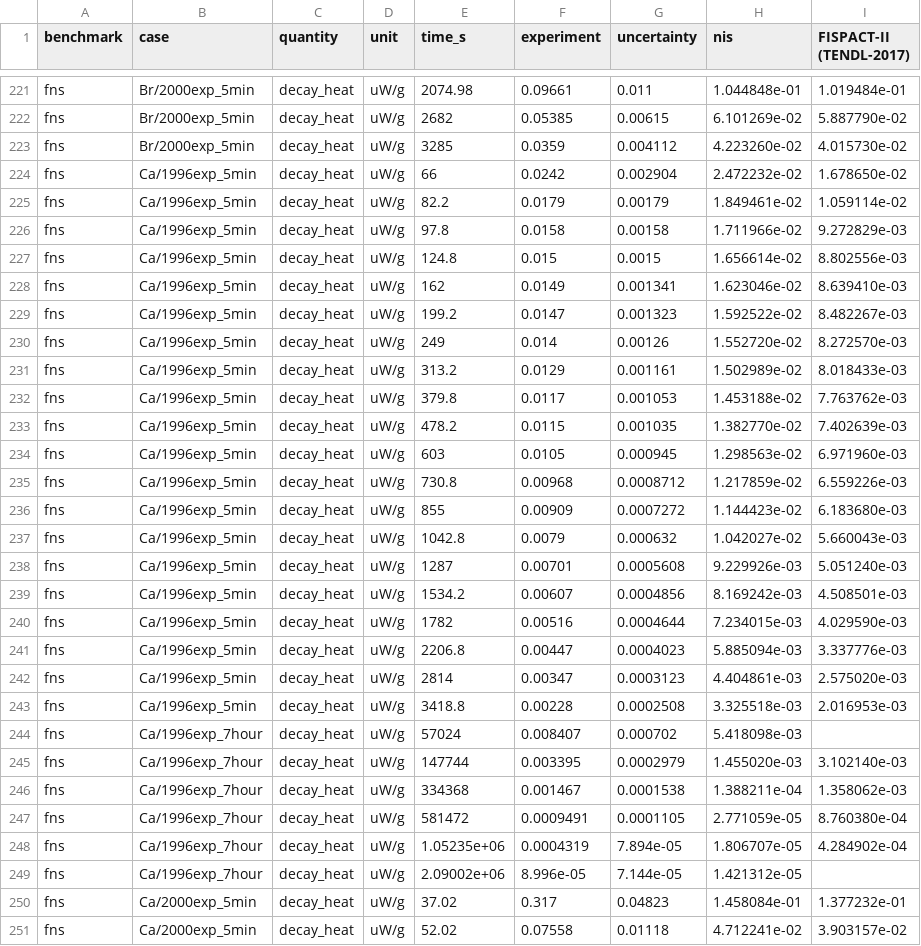
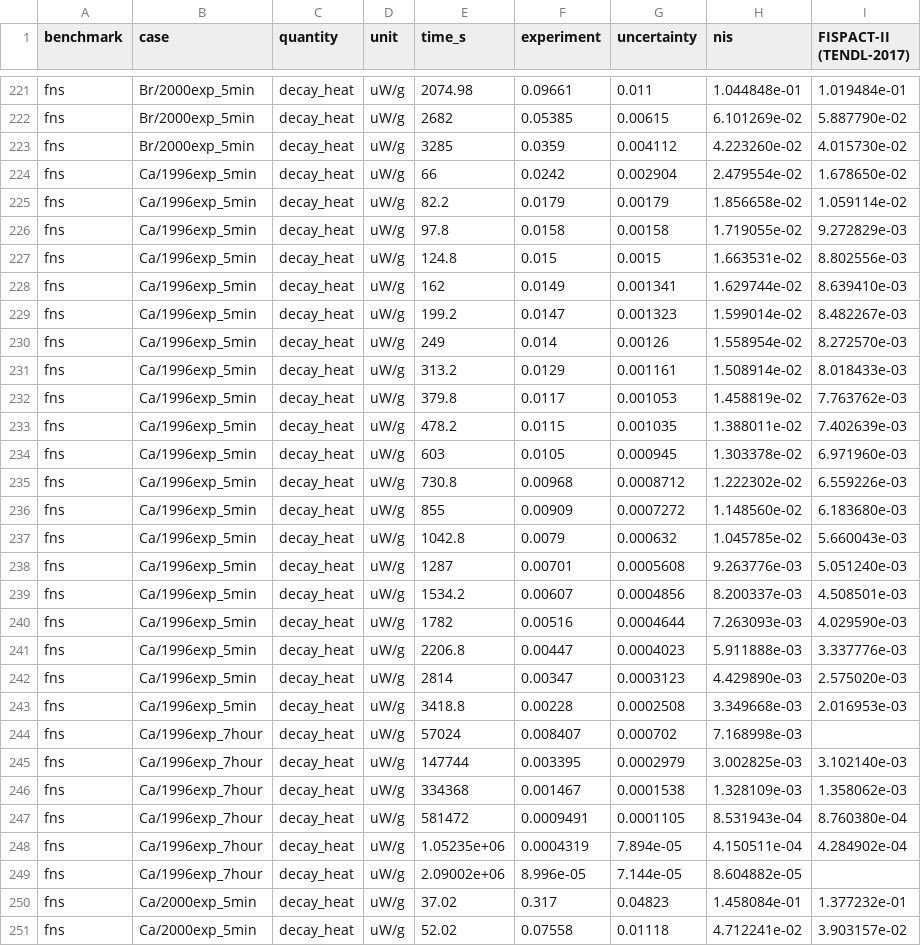
Before and after one commit to thomasms/nis, a CSV file: benchmarks/fns/results/nis_reference.csv, drawn as a sheet; only a part is shown, gaps mark what is left out.

```diff
--- a/benchmarks/fns/results/nis_reference.csv
+++ b/benchmarks/fns/results/nis_reference.csv
@@ -223,28 +223,28 @@ fns,Br/2000exp_5min,decay_heat,uW/g,2682,0.05385,0.00615,6.101269e-02,5.887790e-
 fns,Br/2000exp_5min,decay_heat,uW/g,3285,0.0359,0.004112,4.223260e-02,4.015730e-02
-fns,Ca/1996exp_5min,decay_heat,uW/g,66,0.0242,0.002904,2.472232e-02,1.678650e-02
-fns,Ca/1996exp_5min,decay_heat,uW/g,82.2,0.0179,0.00179,1.849461e-02,1.059114e-02
-fns,Ca/1996exp_5min,decay_heat,uW/g,97.8,0.0158,0.00158,1.711966e-02,9.272829e-03
-fns,Ca/1996exp_5min,decay_heat,uW/g,124.8,0.015,0.0015,1.656614e-02,8.802556e-03
-fns,Ca/1996exp_5min,decay_heat,uW/g,162,0.0149,0.001341,1.623046e-02,8.639410e-03
-fns,Ca/1996exp_5min,decay_heat,uW/g,199.2,0.0147,0.001323,1.592522e-02,8.482267e-03
-fns,Ca/1996exp_5min,decay_heat,uW/g,249,0.014,0.00126,1.552720e-02,8.272570e-03
-fns,Ca/1996exp_5min,decay_heat,uW/g,313.2,0.0129,0.001161,1.502989e-02,8.018433e-03
-fns,Ca/1996exp_5min,decay_heat,uW/g,379.8,0.0117,0.001053,1.453188e-02,7.763762e-03
-fns,Ca/1996exp_5min,decay_heat,uW/g,478.2,0.0115,0.001035,1.382770e-02,7.402639e-03
-fns,Ca/1996exp_5min,decay_heat,uW/g,603,0.0105,0.000945,1.298563e-02,6.971960e-03
-fns,Ca/1996exp_5min,decay_heat,uW/g,730.8,0.00968,0.0008712,1.217859e-02,6.559226e-03
-fns,Ca/1996exp_5min,decay_heat,uW/g,855,0.00909,0.0007272,1.144423e-02,6.183680e-03
-fns,Ca/1996exp_5min,decay_heat,uW/g,1042.8,0.0079,0.000632,1.042027e-02,5.660043e-03
-fns,Ca/1996exp_5min,decay_heat,uW/g,1287,0.00701,0.0005608,9.229926e-03,5.051240e-03
-fns,Ca/1996exp_5min,decay_heat,uW/g,1534.2,0.00607,0.0004856,8.169242e-03,4.508501e-03
-fns,Ca/1996exp_5min,decay_heat,uW/g,1782,0.00516,0.0004644,7.234015e-03,4.029590e-03
-fns,Ca/1996exp_5min,decay_heat,uW/g,2206.8,0.00447,0.0004023,5.885094e-03,3.337776e-03
-fns,Ca/1996exp_5min,decay_heat,uW/g,2814,0.00347,0.0003123,4.404861e-03,2.575020e-03
-fns,Ca/1996exp_5min,decay_heat,uW/g,3418.8,0.00228,0.0002508,3.325518e-03,2.016953e-03
-fns,Ca/1996exp_7hour,decay_heat,uW/g,57024,0.008407,0.000702,5.418098e-03,
-fns,Ca/1996exp_7hour,decay_heat,uW/g,147744,0.003395,0.0002979,1.455020e-03,3.102140e-03
-fns,Ca/1996exp_7hour,decay_heat,uW/g,334368,0.001467,0.0001538,1.388211e-04,1.358062e-03
-fns,Ca/1996exp_7hour,decay_heat,uW/g,581472,0.0009491,0.0001105,2.771059e-05,8.760380e-04
-fns,Ca/1996exp_7hour,decay_heat,uW/g,1.05235e+06,0.0004319,7.894e-05,1.806707e-05,4.284902e-04
-fns,Ca/1996exp_7hour,decay_heat,uW/g,2.09002e+06,8.996e-05,7.144e-05,1.421312e-05,
+fns,Ca/1996exp_5min,decay_heat,uW/g,66,0.0242,0.002904,2.479554e-02,1.678650e-02
+fns,Ca/1996exp_5min,decay_heat,uW/g,82.2,0.0179,0.00179,1.856658e-02,1.059114e-02
+fns,Ca/1996exp_5min,decay_heat,uW/g,97.8,0.0158,0.00158,1.719055e-02,9.272829e-03
+fns,Ca/1996exp_5min,decay_heat,uW/g,124.8,0.015,0.0015,1.663531e-02,8.802556e-03
+fns,Ca/1996exp_5min,decay_heat,uW/g,162,0.0149,0.001341,1.629744e-02,8.639410e-03
+fns,Ca/1996exp_5min,decay_heat,uW/g,199.2,0.0147,0.001323,1.599014e-02,8.482267e-03
+fns,Ca/1996exp_5min,decay_heat,uW/g,249,0.014,0.00126,1.558954e-02,8.272570e-03
+fns,Ca/1996exp_5min,decay_heat,uW/g,313.2,0.0129,0.001161,1.508914e-02,8.018433e-03
+fns,Ca/1996exp_5min,decay_heat,uW/g,379.8,0.0117,0.001053,1.458819e-02,7.763762e-03
+fns,Ca/1996exp_5min,decay_heat,uW/g,478.2,0.0115,0.001035,1.388011e-02,7.402639e-03
+fns,Ca/1996exp_5min,decay_heat,uW/g,603,0.0105,0.000945,1.303378e-02,6.971960e-03
+fns,Ca/1996exp_5min,decay_heat,uW/g,730.8,0.00968,0.0008712,1.222302e-02,6.559226e-03
+fns,Ca/1996exp_5min,decay_heat,uW/g,855,0.00909,0.0007272,1.148560e-02,6.183680e-03
+fns,Ca/1996exp_5min,decay_heat,uW/g,1042.8,0.0079,0.000632,1.045785e-02,5.660043e-03
+fns,Ca/1996exp_5min,decay_heat,uW/g,1287,0.00701,0.0005608,9.263776e-03,5.051240e-03
+fns,Ca/1996exp_5min,decay_heat,uW/g,1534.2,0.00607,0.0004856,8.200337e-03,4.508501e-03
+fns,Ca/1996exp_5min,decay_heat,uW/g,1782,0.00516,0.0004644,7.263093e-03,4.029590e-03
+fns,Ca/1996exp_5min,decay_heat,uW/g,2206.8,0.00447,0.0004023,5.911888e-03,3.337776e-03
+fns,Ca/1996exp_5min,decay_heat,uW/g,2814,0.00347,0.0003123,4.429890e-03,2.575020e-03
+fns,Ca/1996exp_5min,decay_heat,uW/g,3418.8,0.00228,0.0002508,3.349668e-03,2.016953e-03
+fns,Ca/1996exp_7hour,decay_heat,uW/g,57024,0.008407,0.000702,7.168998e-03,
+fns,Ca/1996exp_7hour,decay_heat,uW/g,147744,0.003395,0.0002979,3.002825e-03,3.102140e-03
+fns,Ca/1996exp_7hour,decay_heat,uW/g,334368,0.001467,0.0001538,1.328109e-03,1.358062e-03
+fns,Ca/1996exp_7hour,decay_heat,uW/g,581472,0.0009491,0.0001105,8.531943e-04,8.760380e-04
+fns,Ca/1996exp_7hour,decay_heat,uW/g,1.05235e+06,0.0004319,7.894e-05,4.150511e-04,4.284902e-04
+fns,Ca/1996exp_7hour,decay_heat,uW/g,2.09002e+06,8.996e-05,7.144e-05,8.604882e-05,
 fns,Ca/2000exp_5min,decay_heat,uW/g,37.02,0.317,0.04823,1.458084e-01,1.377232e-01
```
Also changed, not shown: 4 other files.
